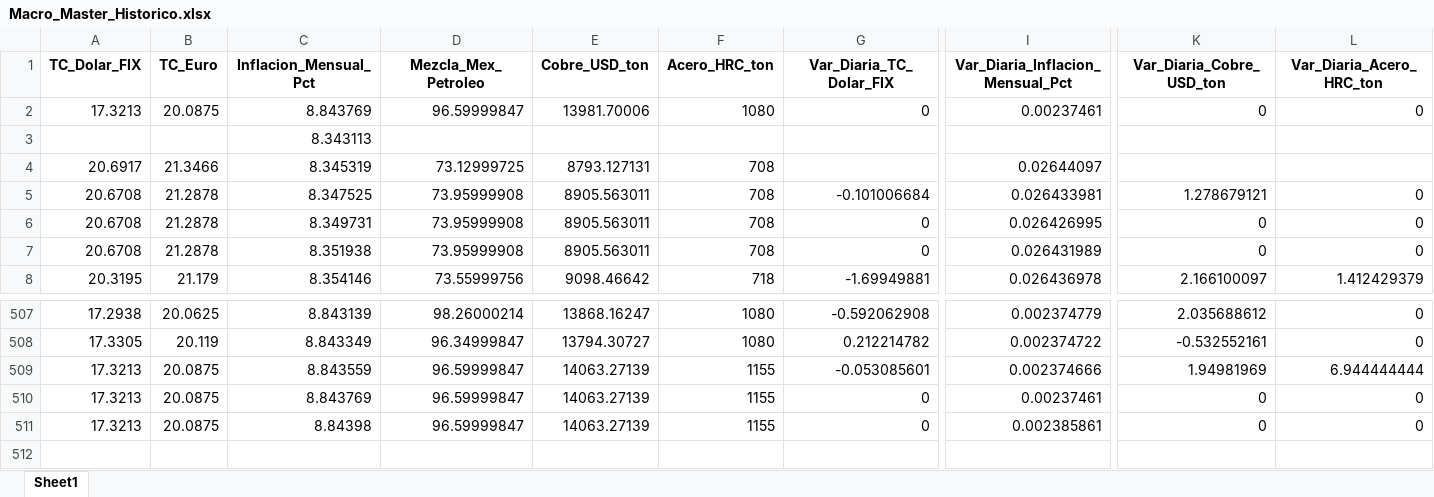
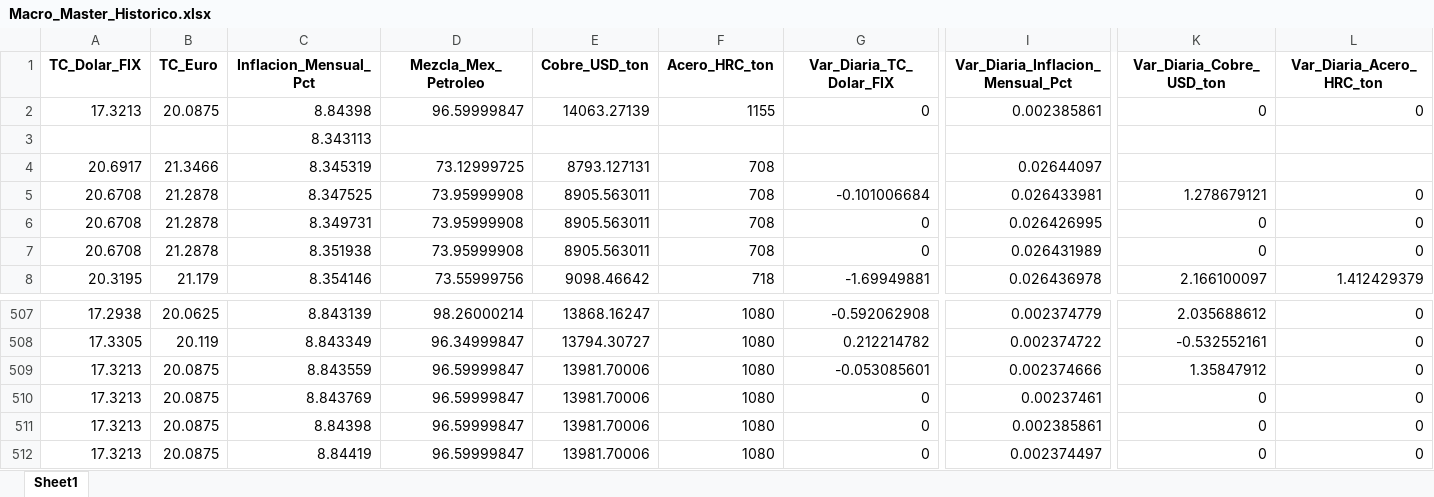
Before and after one commit to dataautomatizacioncalorex-byte/macro-dashboard, an Excel workbook: Macro_Master_Historico.xlsx, sheet Sheet1, drawn as a sheet; only a part is shown, gaps mark what is left out; values as stored, in another font and other column widths than the file's, no borders; rows hold the shown columns only; the diff names each change by its address in the sheet, - before the commit and + after, or states it on an @@ line.

```diff
--- a/Macro_Master_Historico.xlsx (sheet Sheet1)
+++ b/Macro_Master_Historico.xlsx (sheet Sheet1)
-C2 (Inflacion_Mensual_Pct): 8.843769
+C2 (Inflacion_Mensual_Pct): 8.84398
-E2 (Cobre_USD_ton): 13981.70006
+E2 (Cobre_USD_ton): 14063.27139
-F2 (Acero_HRC_ton): 1080
+F2 (Acero_HRC_ton): 1155
-I2 (Var_Diaria_Inflacion_Mensual_Pct): 0.00237461
+I2 (Var_Diaria_Inflacion_Mensual_Pct): 0.002385861
-E509:E511 (Cobre_USD_ton): 14063.27139
+E509:E511 (Cobre_USD_ton): 13981.70006
-F509:F511 (Acero_HRC_ton): 1155
+F509:F511 (Acero_HRC_ton): 1080
-K509 (Var_Diaria_Cobre_USD_ton): 1.94981969
+K509 (Var_Diaria_Cobre_USD_ton): 1.35847912
-L509 (Var_Diaria_Acero_HRC_ton): 6.944444444
+L509 (Var_Diaria_Acero_HRC_ton): 0
+row 512: 17.3213 | 20.0875 | 8.84419 | 96.59999847 | 13981.70006 | 1080 | 0 | 0.002374497 | 0 | 0
```
